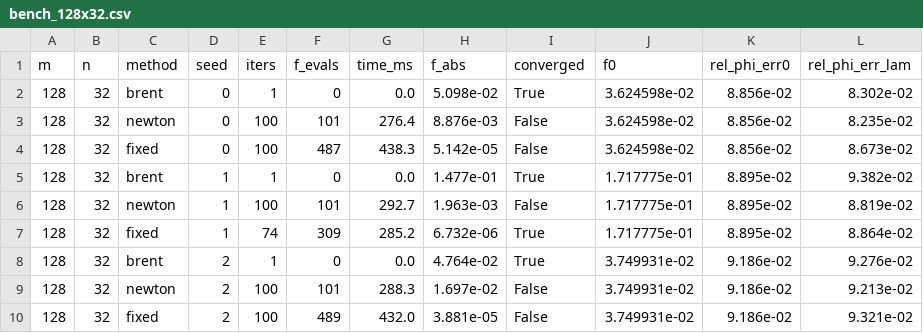
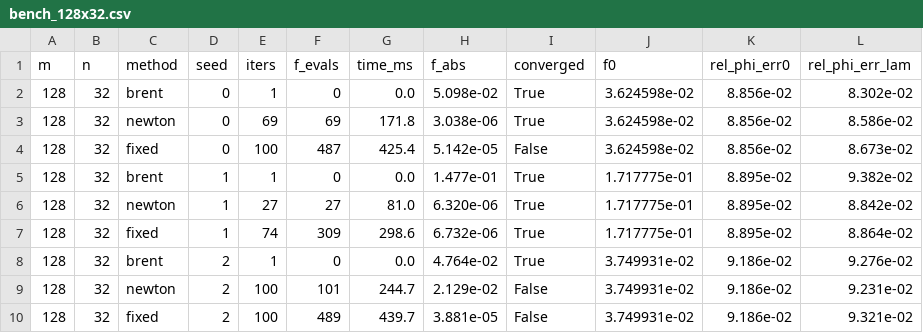
Before and after one commit to Unakar/spectral-ball-tools, a CSV file: benchmarks/bench_128x32.csv, drawn as a sheet.

```diff
--- a/benchmarks/bench_128x32.csv
+++ b/benchmarks/bench_128x32.csv
@@ -2,9 +2,9 @@ m,n,method,seed,iters,f_evals,time_ms,f_abs,converged,f0,rel_phi_err0,rel_phi_er
 128,32,brent,0,1,0,0.0,5.098e-02,True,3.624598e-02,8.856e-02,8.302e-02
-128,32,newton,0,100,101,276.4,8.876e-03,False,3.624598e-02,8.856e-02,8.235e-02
-128,32,fixed,0,100,487,438.3,5.142e-05,False,3.624598e-02,8.856e-02,8.673e-02
+128,32,newton,0,69,69,171.8,3.038e-06,True,3.624598e-02,8.856e-02,8.586e-02
+128,32,fixed,0,100,487,425.4,5.142e-05,False,3.624598e-02,8.856e-02,8.673e-02
 128,32,brent,1,1,0,0.0,1.477e-01,True,1.717775e-01,8.895e-02,9.382e-02
-128,32,newton,1,100,101,292.7,1.963e-03,False,1.717775e-01,8.895e-02,8.819e-02
-128,32,fixed,1,74,309,285.2,6.732e-06,True,1.717775e-01,8.895e-02,8.864e-02
+128,32,newton,1,27,27,81.0,6.320e-06,True,1.717775e-01,8.895e-02,8.842e-02
+128,32,fixed,1,74,309,298.6,6.732e-06,True,1.717775e-01,8.895e-02,8.864e-02
 128,32,brent,2,1,0,0.0,4.764e-02,True,3.749931e-02,9.186e-02,9.276e-02
-128,32,newton,2,100,101,288.3,1.697e-02,False,3.749931e-02,9.186e-02,9.213e-02
-128,32,fixed,2,100,489,432.0,3.881e-05,False,3.749931e-02,9.186e-02,9.321e-02
+128,32,newton,2,100,101,244.7,2.129e-02,False,3.749931e-02,9.186e-02,9.231e-02
+128,32,fixed,2,100,489,439.7,3.881e-05,False,3.749931e-02,9.186e-02,9.321e-02
```
Also changed, not shown: benchmarks/bench_128x64.csv, benchmarks/bench_64x32.csv, 11 other files.
